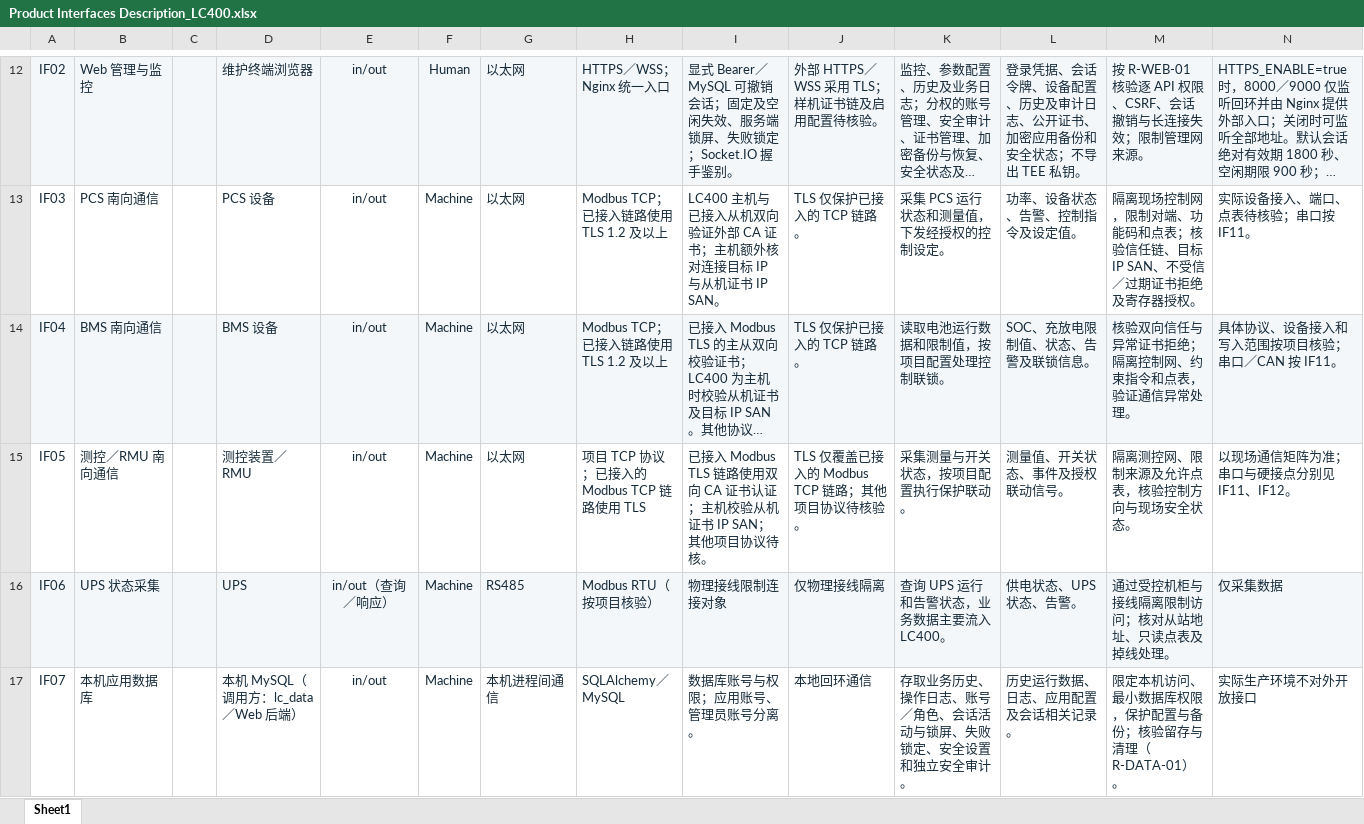
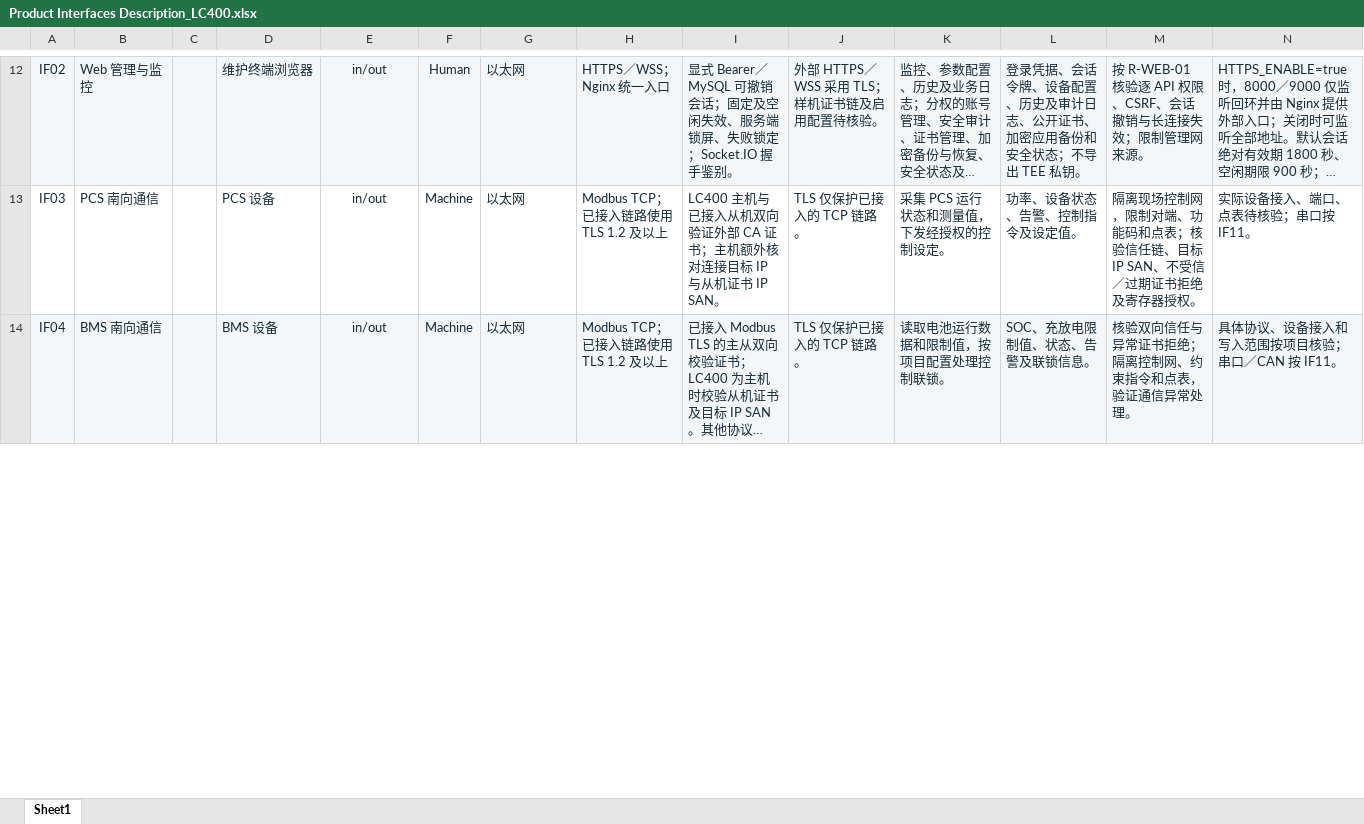
Before and after one commit to letmeeeee/62443-4-2, an Excel workbook: docs/LC4-1差距分析表格要求文件/Product Interfaces Description_LC400.xlsx, sheet Sheet1, drawn as a sheet; only a part is shown, gaps mark what is left out; long unchanged cells end in …; values as stored, in another font and other column widths than the file's, no borders; the diff covers the shown part only; the diff names each change by its address in the sheet, - before the commit and + after, or states it on an @@ line.

```diff
--- a/docs/LC4-1差距分析表格要求文件/Product Interfaces Description_LC400.xlsx (sheet Sheet1)
+++ b/docs/LC4-1差距分析表格要求文件/Product Interfaces Description_LC400.xlsx (sheet Sheet1)
-row 15: IF05 | 测控／RMU 南向通信 |  | 测控装置／RMU | in/out | Machine | 以太网 | 项目 TCP 协议；已接入的 Modbus TCP 链路使用 TLS | 已接入 Modbus TLS 链路使用双向 CA 证书认证；主机校验从机证书 IP SAN；其他项目协议待核。 | TLS 仅覆盖已接入的 Modbus TCP 链路；其他项目协议待核验。 | 采集测量与开关状态，按项目配置执行保护联动。 | 测量值、开关状态、事件及授权联动信号。 | 隔离测控网、限制来源及允许点表，核验控制方向与现场安全状态。 | 以现场通信矩阵为准；串口与硬接点分别见 IF11、IF12。
-row 16: IF06 | UPS 状态采集 |  | UPS | in/out（查询／响应） | Machine | RS485 | Modbus RTU（按项目核验） | 物理接线限制连接对象 | 仅物理接线隔离 | 查询 UPS 运行和告警状态，业务数据主要流入 LC400。 | 供电状态、UPS 状态、告警。 | 通过受控机柜与接线隔离限制访问；核对从站地址、只读点表及掉线处理。 | 仅采集数据
-row 17: IF07 | 本机应用数据库 |  | 本机 MySQL（调用方：lc_data／Web 后端） | in/out | Machine | 本机进程间通信 | SQLAlchemy／MySQL | 数据库账号与权限；应用账号、管理员账号分离。 | 本地回环通信 | 存取业务历史、操作日志、账号／角色、会话活动与锁屏、失败锁定、安全设置和独立安全审计。 | 历史运行数据、日志、应用配置及会话相关记录。 | 限定本机访问、最小数据库权限，保护配置与备份；核验留存与清理（R-DATA-01）。 | 实际生产环境不对外开放接口
```
Also changed, not shown: 5 removed rows and 4 edited cells elsewhere in this sheet, 56 other files.
